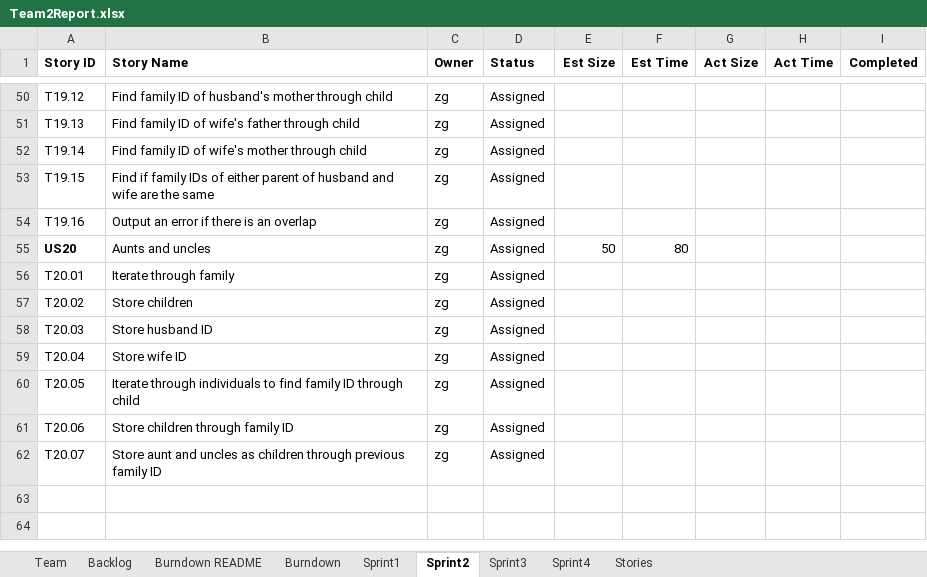
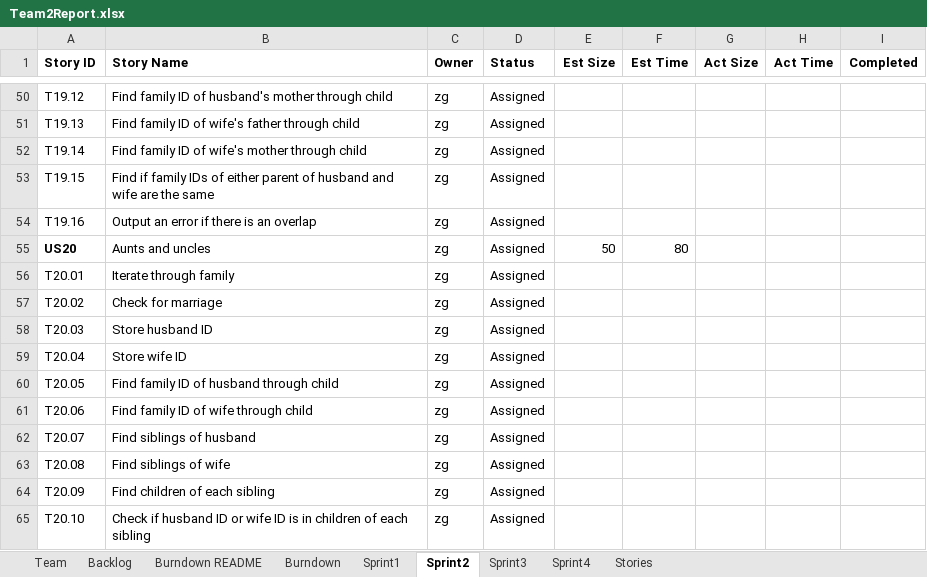
Before and after one commit to AvaneeshKolluri/Agile_Methods_Project, an Excel workbook: Team2Report.xlsx, sheet Sprint2, drawn as a sheet; only a part is shown, gaps mark what is left out; values as stored, in another font and other column widths than the file's, no borders; the diff names each change by its address in the sheet, - before the commit and + after, or states it on an @@ line.

Commit message:
Updated user story 20

```diff
--- a/Team2Report.xlsx (sheet Sprint2)
+++ b/Team2Report.xlsx (sheet Sprint2)
-B57 (Story Name): Store children
+B57 (Story Name): Check for marriage
-B60 (Story Name): Iterate through individuals to find family ID through child
+B60 (Story Name): Find family ID of husband through child
-B61 (Story Name): Store children through family ID
+B61 (Story Name): Find family ID of wife through child
-B62 (Story Name): Store aunt and uncles as children through previous family ID
+B62 (Story Name): Find siblings of husband
+row 63: T20.08 | Find siblings of wife | zg | Assigned
+row 64: T20.09 | Find children of each sibling | zg | Assigned
+row 65: T20.10 | Check if husband ID or wife ID is in children of each sibling | zg | Assigned
```
Also changed, not shown: charts or pictures, 11 other files.
